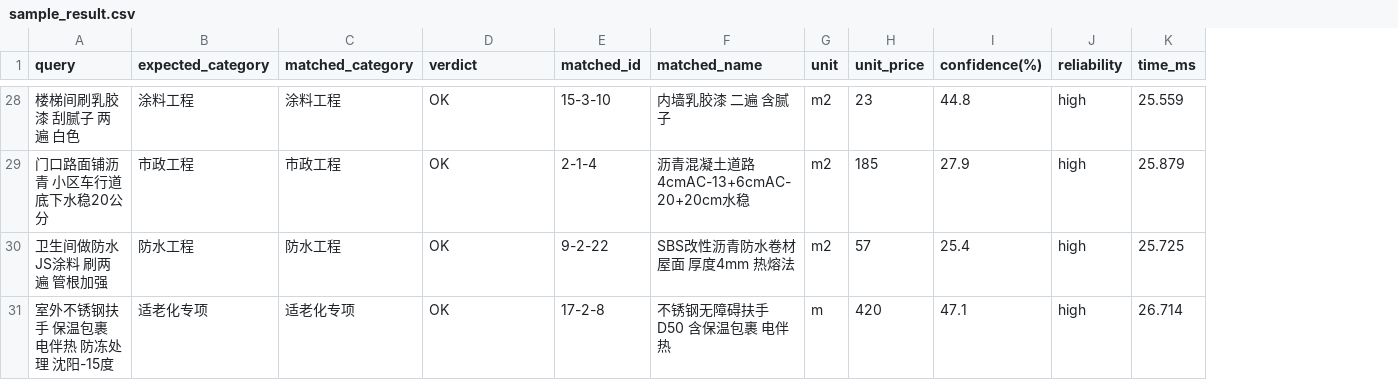
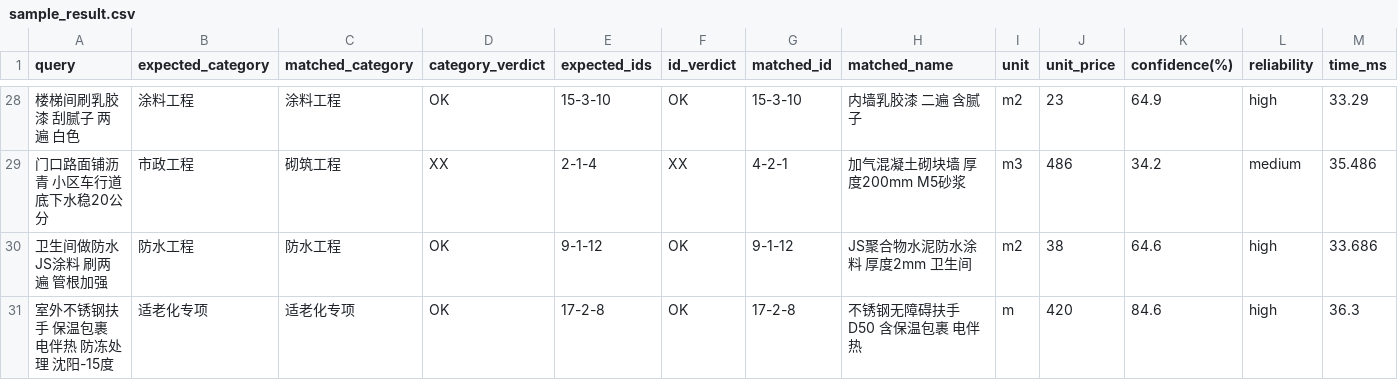
Before and after one commit to Willow0430/TFIDF-Engineering-Resource-Matching, a CSV file: results/sample_result.csv, drawn as a sheet; only a part is shown, gaps mark what is left out; addresses are those after the commit; the diff covers the shown part only; the diff names each change by its address in the sheet, - before the commit and + after, or states it on an @@ line.

```diff
--- a/results/sample_result.csv
+++ b/results/sample_result.csv
+column E (expected_ids), rows 28-31: 15-3-10 | 2-1-4 | 9-1-12 | 17-2-8
+column F (id_verdict), rows 28-31: OK | XX | OK | OK
-D1: verdict
+D1: category_verdict
-K28 (confidence(%)): 44.8
+K28 (confidence(%)): 64.9
-M28 (time_ms): 25.559
+M28 (time_ms): 33.29
-C29 (matched_category): 市政工程
+C29 (matched_category): 砌筑工程
-D29 (category_verdict): OK
+D29 (category_verdict): XX
-G29 (matched_id): 2-1-4
+G29 (matched_id): 4-2-1
-H29 (matched_name): 沥青混凝土道路 4cmAC-13+6cmAC-20+20cm水稳
+H29 (matched_name): 加气混凝土砌块墙 厚度200mm M5砂浆
-I29 (unit): m2
+I29 (unit): m3
-J29 (unit_price): 185
+J29 (unit_price): 486
-K29 (confidence(%)): 27.9
+K29 (confidence(%)): 34.2
-L29 (reliability): high
+L29 (reliability): medium
-M29 (time_ms): 25.879
+M29 (time_ms): 35.486
-G30 (matched_id): 9-2-22
+G30 (matched_id): 9-1-12
-H30 (matched_name): SBS改性沥青防水卷材 屋面 厚度4mm 热熔法
+H30 (matched_name): JS聚合物水泥防水涂料 厚度2mm 卫生间
-J30 (unit_price): 57
+J30 (unit_price): 38
-K30 (confidence(%)): 25.4
+K30 (confidence(%)): 64.6
-M30 (time_ms): 25.725
+M30 (time_ms): 33.686
-K31 (confidence(%)): 47.1
+K31 (confidence(%)): 84.6
-M31 (time_ms): 26.714
+M31 (time_ms): 36.3
```
Also changed, not shown: 61 edited cells elsewhere in this file, data/sample_queries.csv, 28 other files.
